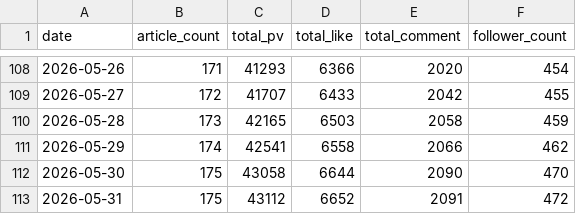
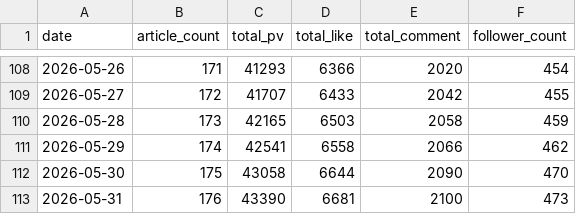
Before and after one commit to hasyamo/note-stats-tracker, a CSV file: data/daily_summary.csv, drawn as a sheet; only a part is shown, gaps mark what is left out.

```diff
--- a/data/daily_summary.csv
+++ b/data/daily_summary.csv
@@ -112,2 +112,2 @@ date,article_count,total_pv,total_like,total_comment,follower_count
 2026-05-30,175,43058,6644,2090,470
-2026-05-31,175,43112,6652,2091,472
+2026-05-31,176,43390,6681,2100,473
```
Also changed, not shown: data/likes.csv, data/my_likes.csv, 3 other files.
